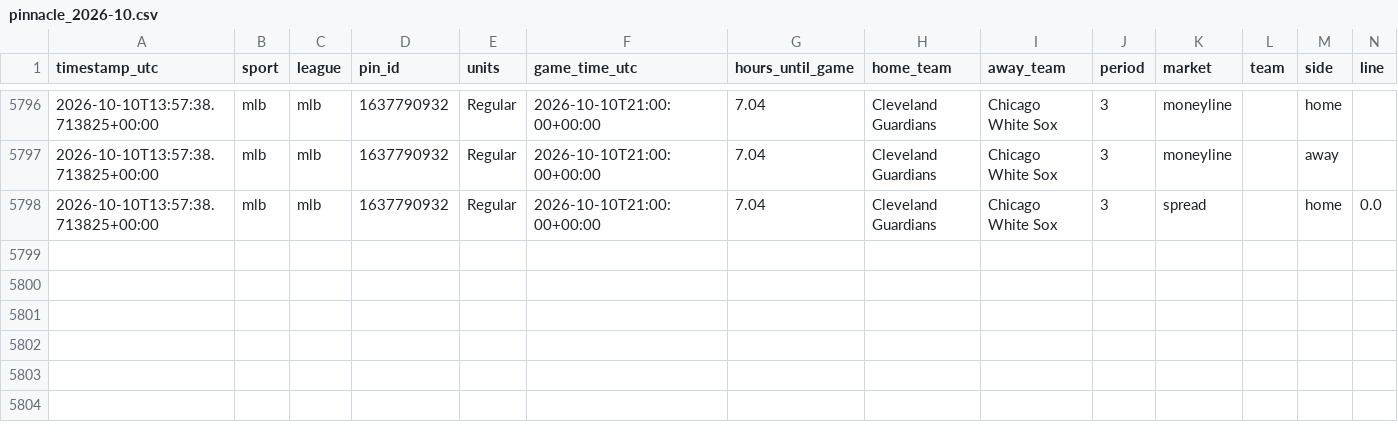
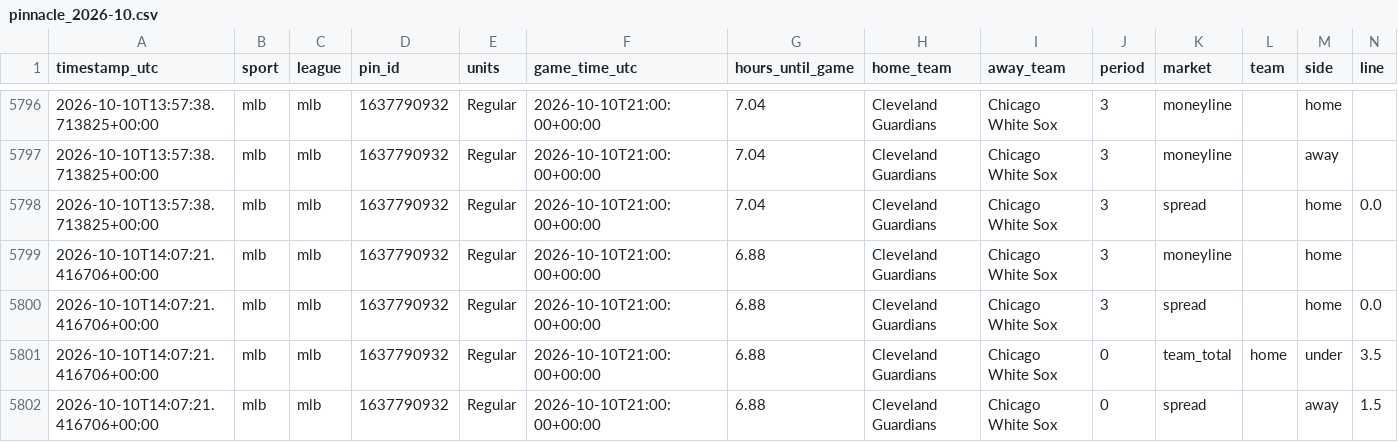
Before and after one commit to fallking123/money-flow-tracker, a CSV file: docs/data/mlb/pinnacle_2026-10.csv, drawn as a sheet; only a part is shown, gaps mark what is left out; rows hold the shown columns only; the diff names each change by its address in the sheet, - before the commit and + after, or states it on an @@ line.

```diff
--- a/docs/data/mlb/pinnacle_2026-10.csv
+++ b/docs/data/mlb/pinnacle_2026-10.csv
+row 5799: 2026-10-10T14:07:21.416706+00:00 | mlb | mlb | 1637790932 | Regular | 2026-10-10T21:00:00+00:00 | 6.88 | Cleveland Guardians | Chicago White Sox | 3 | moneyline |  | home
+row 5800: 2026-10-10T14:07:21.416706+00:00 | mlb | mlb | 1637790932 | Regular | 2026-10-10T21:00:00+00:00 | 6.88 | Cleveland Guardians | Chicago White Sox | 3 | spread |  | home | 0.0
+row 5801: 2026-10-10T14:07:21.416706+00:00 | mlb | mlb | 1637790932 | Regular | 2026-10-10T21:00:00+00:00 | 6.88 | Cleveland Guardians | Chicago White Sox | 0 | team_total | home | under | 3.5
+row 5802: 2026-10-10T14:07:21.416706+00:00 | mlb | mlb | 1637790932 | Regular | 2026-10-10T21:00:00+00:00 | 6.88 | Cleveland Guardians | Chicago White Sox | 0 | spread |  | away | 1.5
```
Also changed, not shown: docs/data/mlb/model_picks.csv, docs/data/nba/extra_odds_2026-10.csv, 12 other files.
